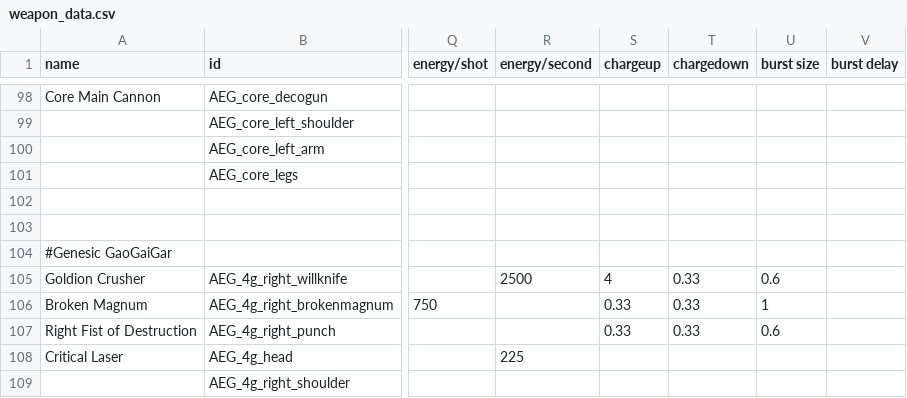
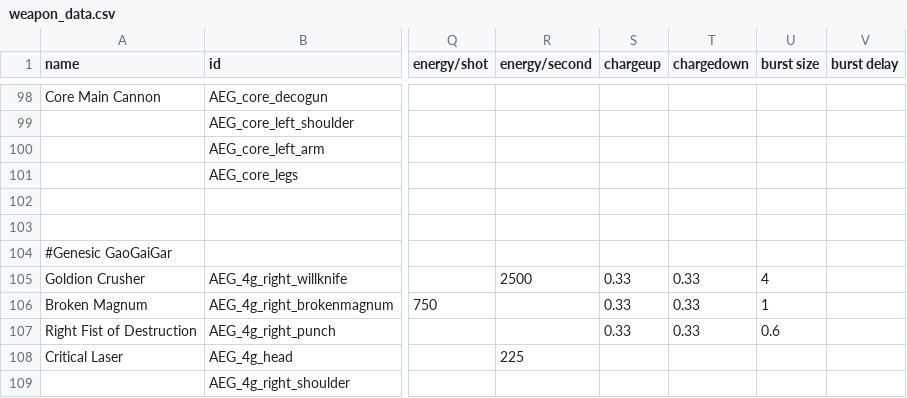
Before and after one commit to OmegaCore7/AEG, a CSV file: data/weapons/weapon_data.csv, drawn as a sheet; only a part is shown, gaps mark what is left out; the diff names each change by its address in the sheet, - before the commit and + after, or states it on an @@ line.

```diff
--- a/data/weapons/weapon_data.csv
+++ b/data/weapons/weapon_data.csv
-S105 (chargeup): 4
+S105 (chargeup): 0.33
-U105 (burst size): 0.6
+U105 (burst size): 4
```
Also changed, not shown: 6 other files.
